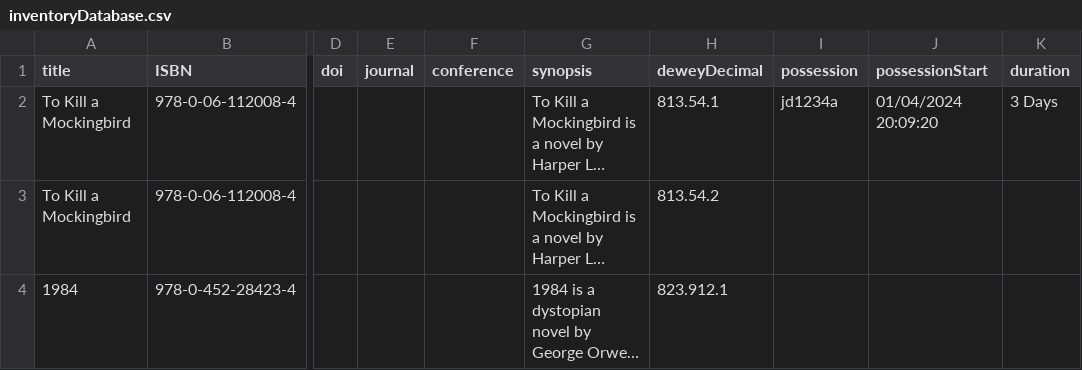
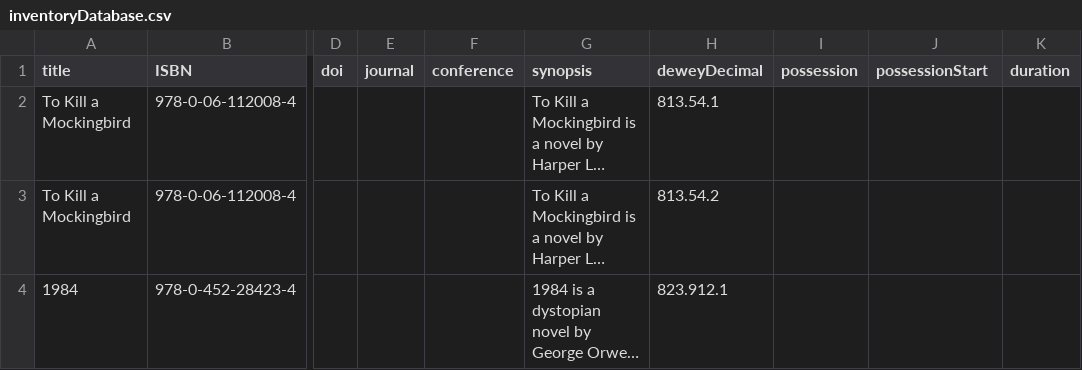
Before and after one commit to UniOfGreenwich/softwareproject_-team-1, a CSV file: LMS_WPFApp/LMS_UnitTests/bin/Debug/net7.0-windows/inventoryDatabase.csv, drawn as a sheet; only a part is shown, gaps mark what is left out; long unchanged cells end in …; the diff names each change by its address in the sheet, - before the commit and + after, or states it on an @@ line.

```diff
--- a/LMS_WPFApp/LMS_UnitTests/bin/Debug/net7.0-windows/inventoryDatabase.csv
+++ b/LMS_WPFApp/LMS_UnitTests/bin/Debug/net7.0-windows/inventoryDatabase.csv
-I2 (possession): jd1234a
+I2 (possession): (empty)
-J2 (possessionStart): 01/04/2024 20:09:20
+J2 (possessionStart): (empty)
-K2 (duration): 3 Days
+K2 (duration): (empty)
```
Also changed, not shown: LMS_WPFApp/LMS_UnitTests/bin/Debug/net7.0-windows/userDatabase.csv, LMS_WPFApp/LMS_UnitTests/inventoryDatabase.csv, 6 other files.
